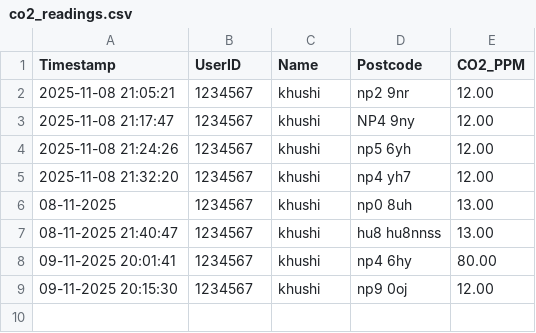
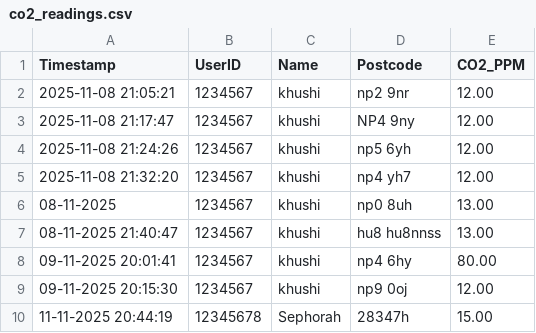
Before and after one commit to SephorahM/SEN5000-PORT-1-GROUP, a CSV file: co2_readings.csv, drawn as a sheet; the diff names each change by its address in the sheet, - before the commit and + after, or states it on an @@ line.

```diff
--- a/co2_readings.csv
+++ b/co2_readings.csv
+row 10: 11-11-2025 20:44:19 | 12345678 | Sephorah | 28347h | 15.00
```
Also changed, not shown: 1 other file.
